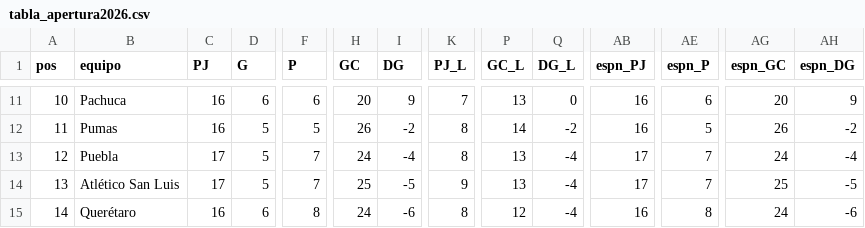
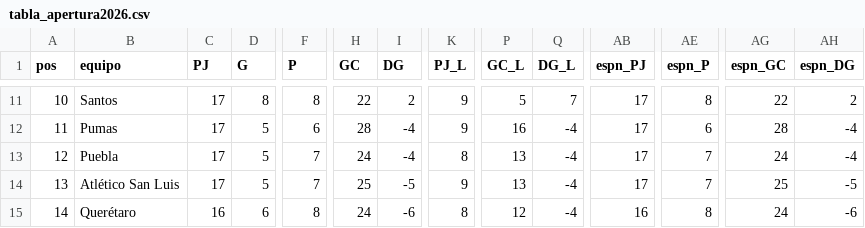
Before and after one commit to aleosuna75-commits/SA, a CSV file: ligamx/datos/tabla_apertura2026.csv, drawn as a sheet; only a part is shown, gaps mark what is left out; the diff covers the shown part only; the diff names each change by its address in the sheet, - before the commit and + after, or states it on an @@ line.

```diff
--- a/ligamx/datos/tabla_apertura2026.csv
+++ b/ligamx/datos/tabla_apertura2026.csv
-B11 (equipo): Pachuca
+B11 (equipo): Santos
-C11:C12 (PJ): 16
+C11:C12 (PJ): 17
-D11 (G): 6
+D11 (G): 8
-F11 (P): 6
+F11 (P): 8
-H11 (GC): 20
+H11 (GC): 22
-I11 (DG): 9
+I11 (DG): 2
-K11 (PJ_L): 7
+K11 (PJ_L): 9
-P11 (GC_L): 13
+P11 (GC_L): 5
-Q11 (DG_L): 0
+Q11 (DG_L): 7
-AB11:AB12 (espn_PJ): 16
+AB11:AB12 (espn_PJ): 17
-AE11 (espn_P): 6
+AE11 (espn_P): 8
-AG11 (espn_GC): 20
+AG11 (espn_GC): 22
-AH11 (espn_DG): 9
+AH11 (espn_DG): 2
-F12 (P): 5
+F12 (P): 6
-H12 (GC): 26
+H12 (GC): 28
-I12 (DG): -2
+I12 (DG): -4
-K12 (PJ_L): 8
+K12 (PJ_L): 9
-P12 (GC_L): 14
+P12 (GC_L): 16
-Q12 (DG_L): -2
+Q12 (DG_L): -4
-AE12 (espn_P): 5
+AE12 (espn_P): 6
-AG12 (espn_GC): 26
+AG12 (espn_GC): 28
-AH12 (espn_DG): -2
+AH12 (espn_DG): -4
```
Also changed, not shown: 171 edited cells elsewhere in this file, 18 other files.
